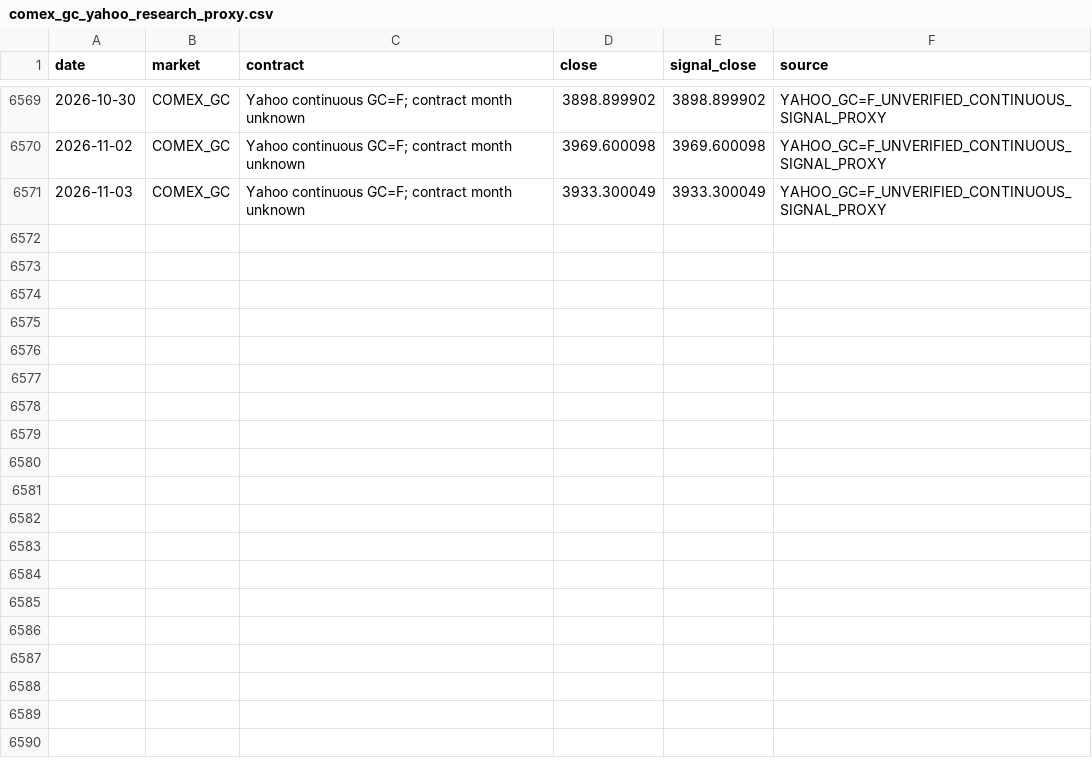
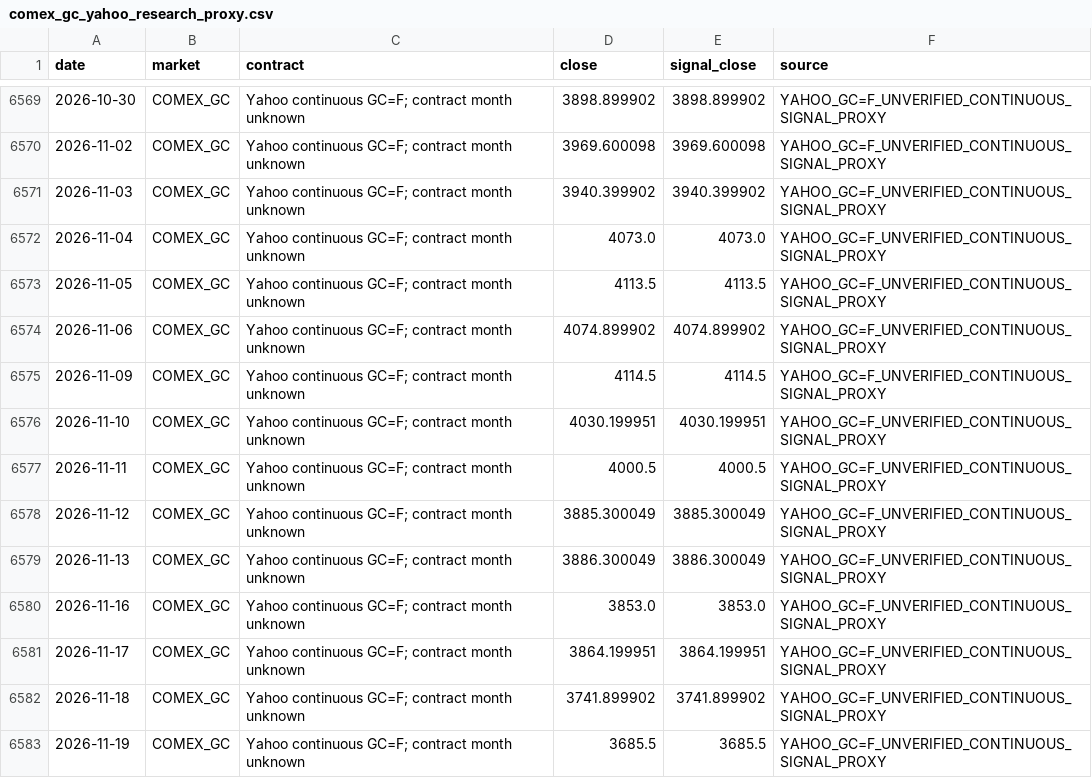
Before and after one commit to benj9971/cta_models, a CSV file: dashboard/data/comex_gc_yahoo_research_proxy.csv, drawn as a sheet; only a part is shown, gaps mark what is left out.

```diff
--- a/dashboard/data/comex_gc_yahoo_research_proxy.csv
+++ b/dashboard/data/comex_gc_yahoo_research_proxy.csv
@@ -6570,2 +6570,14 @@ date,market,contract,close,signal_close,source
 2026-11-02,COMEX_GC,Yahoo continuous GC=F; contract month unknown,3969.600098,3969.600098,YAHOO_GC=F_UNVERIFIED_CONTINUOUS_SIGNAL_PROXY
-2026-11-03,COMEX_GC,Yahoo continuous GC=F; contract month unknown,3933.300049,3933.300049,YAHOO_GC=F_UNVERIFIED_CONTINUOUS_SIGNAL_PROXY
+2026-11-03,COMEX_GC,Yahoo continuous GC=F; contract month unknown,3940.399902,3940.399902,YAHOO_GC=F_UNVERIFIED_CONTINUOUS_SIGNAL_PROXY
+2026-11-04,COMEX_GC,Yahoo continuous GC=F; contract month unknown,4073.0,4073.0,YAHOO_GC=F_UNVERIFIED_CONTINUOUS_SIGNAL_PROXY
+2026-11-05,COMEX_GC,Yahoo continuous GC=F; contract month unknown,4113.5,4113.5,YAHOO_GC=F_UNVERIFIED_CONTINUOUS_SIGNAL_PROXY
+2026-11-06,COMEX_GC,Yahoo continuous GC=F; contract month unknown,4074.899902,4074.899902,YAHOO_GC=F_UNVERIFIED_CONTINUOUS_SIGNAL_PROXY
+2026-11-09,COMEX_GC,Yahoo continuous GC=F; contract month unknown,4114.5,4114.5,YAHOO_GC=F_UNVERIFIED_CONTINUOUS_SIGNAL_PROXY
+2026-11-10,COMEX_GC,Yahoo continuous GC=F; contract month unknown,4030.199951,4030.199951,YAHOO_GC=F_UNVERIFIED_CONTINUOUS_SIGNAL_PROXY
+2026-11-11,COMEX_GC,Yahoo continuous GC=F; contract month unknown,4000.5,4000.5,YAHOO_GC=F_UNVERIFIED_CONTINUOUS_SIGNAL_PROXY
+2026-11-12,COMEX_GC,Yahoo continuous GC=F; contract month unknown,3885.300049,3885.300049,YAHOO_GC=F_UNVERIFIED_CONTINUOUS_SIGNAL_PROXY
+2026-11-13,COMEX_GC,Yahoo continuous GC=F; contract month unknown,3886.300049,3886.300049,YAHOO_GC=F_UNVERIFIED_CONTINUOUS_SIGNAL_PROXY
+2026-11-16,COMEX_GC,Yahoo continuous GC=F; contract month unknown,3853.0,3853.0,YAHOO_GC=F_UNVERIFIED_CONTINUOUS_SIGNAL_PROXY
+2026-11-17,COMEX_GC,Yahoo continuous GC=F; contract month unknown,3864.199951,3864.199951,YAHOO_GC=F_UNVERIFIED_CONTINUOUS_SIGNAL_PROXY
+2026-11-18,COMEX_GC,Yahoo continuous GC=F; contract month unknown,3741.899902,3741.899902,YAHOO_GC=F_UNVERIFIED_CONTINUOUS_SIGNAL_PROXY
+2026-11-19,COMEX_GC,Yahoo continuous GC=F; contract month unknown,3685.5,3685.5,YAHOO_GC=F_UNVERIFIED_CONTINUOUS_SIGNAL_PROXY
```
Also changed, not shown: dashboard/data/CME_NQ_vendor.csv, dashboard/data/comex_hg_yahoo_research_proxy.csv, 18 other files.
